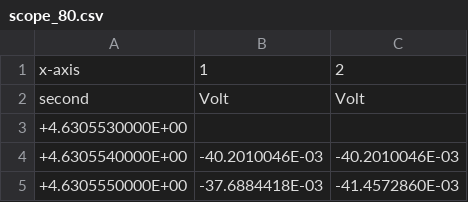
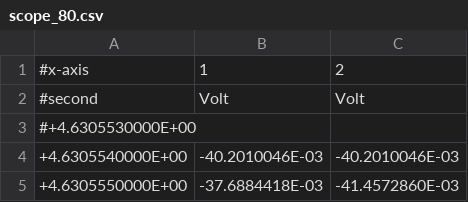
Before and after one commit to felixlandmeyer/MasterFP, a CSV file: NMR/data/scope_80.csv, drawn as a sheet; only a part is shown.

```diff
--- a/NMR/data/scope_80.csv
+++ b/NMR/data/scope_80.csv
@@ -1,4 +1,4 @@
-x-axis,1,2
-second,Volt,Volt
-+4.6305530000E+00,,
+#x-axis,1,2
+#second,Volt,Volt
+#+4.6305530000E+00,,
 +4.6305540000E+00,-40.2010046E-03,-40.2010046E-03
```
Also changed, not shown: NMR/data/scope_75.csv, NMR/data/scope_82.csv, 16 other files.
